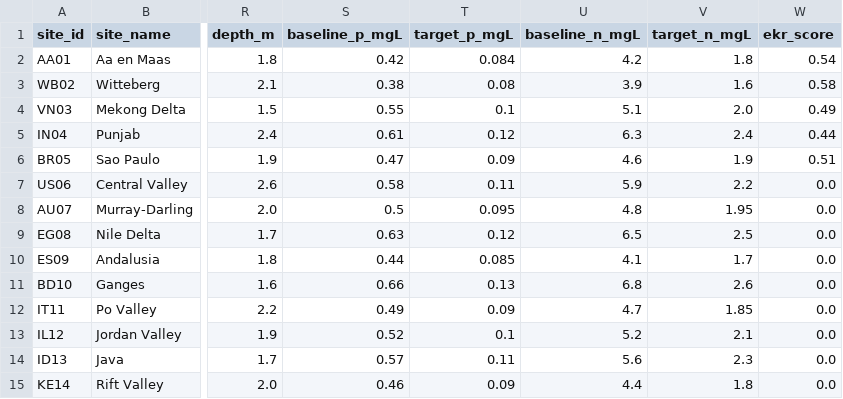
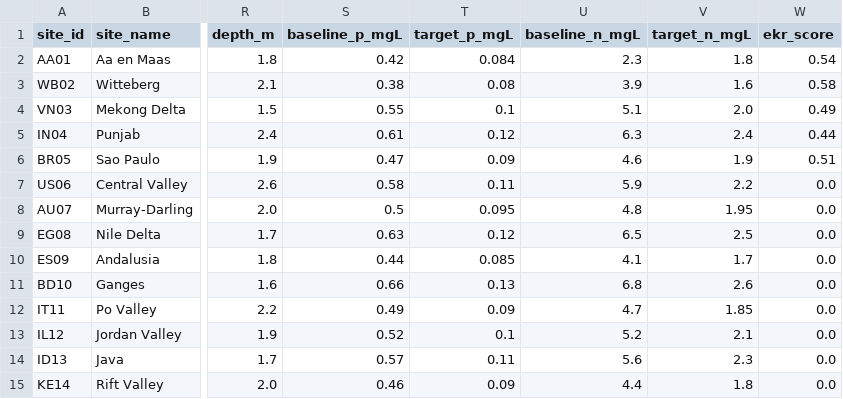
Before and after one commit to pawarriya409-design/myco-farming-demo-dashboars, a CSV file: public/data/sites.csv, drawn as a sheet; only a part is shown, gaps mark what is left out; the diff names each change by its address in the sheet, - before the commit and + after, or states it on an @@ line.

```diff
--- a/public/data/sites.csv
+++ b/public/data/sites.csv
-U2 (baseline_n_mgL): 4.2
+U2 (baseline_n_mgL): 2.3
```
Also changed, not shown: public/data/monitoring_AA01.csv, 7 other files.
